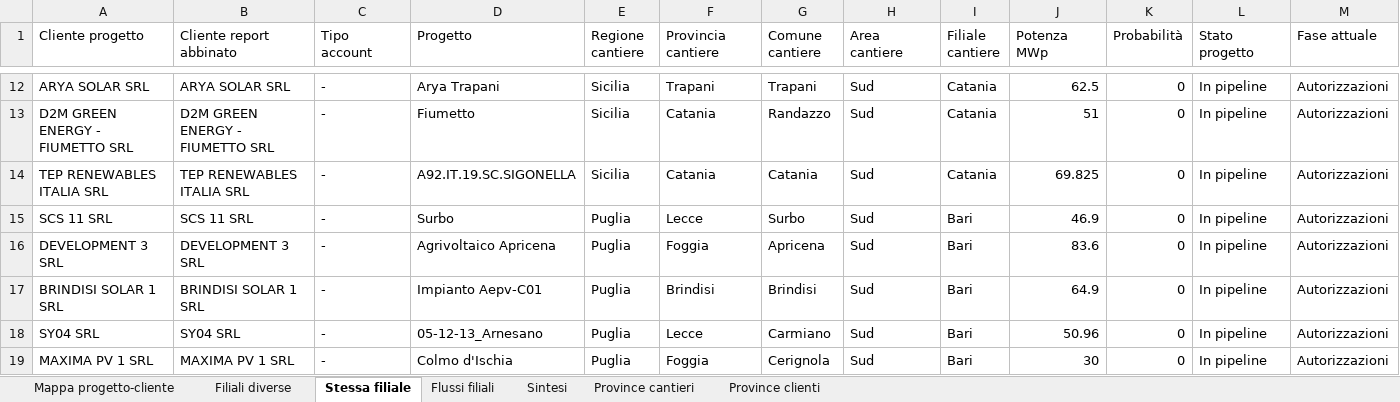
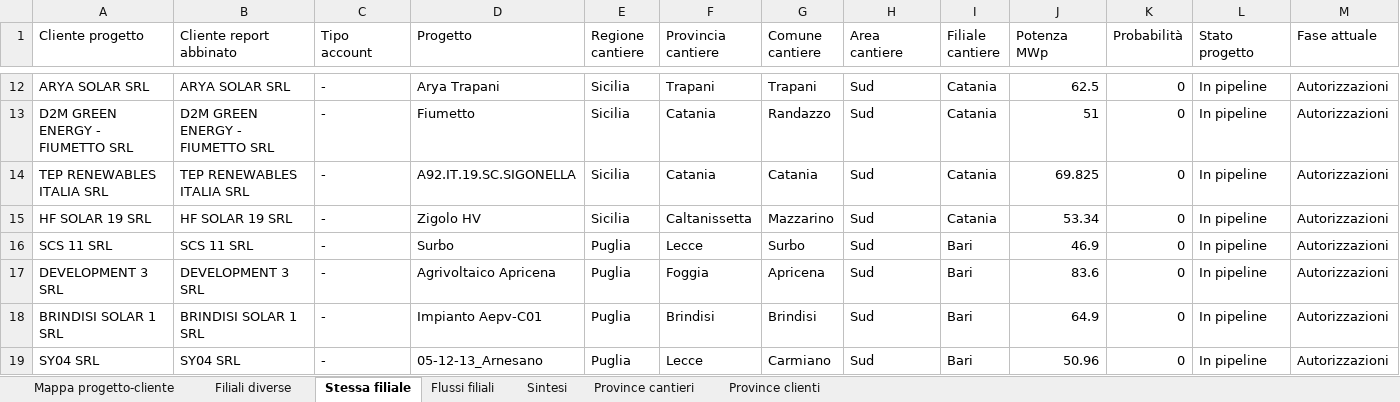
Before and after one commit to EmAnzi3/pv_echarts, an Excel workbook: output/Mappa_progetti_clienti_filiali.xlsx, sheet Stessa filiale, drawn as a sheet; only a part is shown, gaps mark what is left out; the shorter side is filled out with more unchanged rows; values as stored, in another font and other column widths than the file's, no borders; rows hold the shown columns only; the diff names each change by its address in the sheet, - before the commit and + after, or states it on an @@ line.

```diff
--- a/output/Mappa_progetti_clienti_filiali.xlsx (sheet Stessa filiale)
+++ b/output/Mappa_progetti_clienti_filiali.xlsx (sheet Stessa filiale)
+row 15: HF SOLAR 19 SRL | HF SOLAR 19 SRL | - | Zigolo HV | Sicilia | Caltanissetta | Mazzarino | Sud | Catania | 53.34 | 0 | In pipeline | Autorizzazioni
```
Also changed, not shown: sheet Mappa progetto-cliente, sheet Filiali diverse, sheet Flussi filiali, sheet Province cantieri, sheet Province clienti, sheet Sintesi, input/report_salesforce.xlsx, output/audit_abbinamenti.xlsx, 1 other file.
